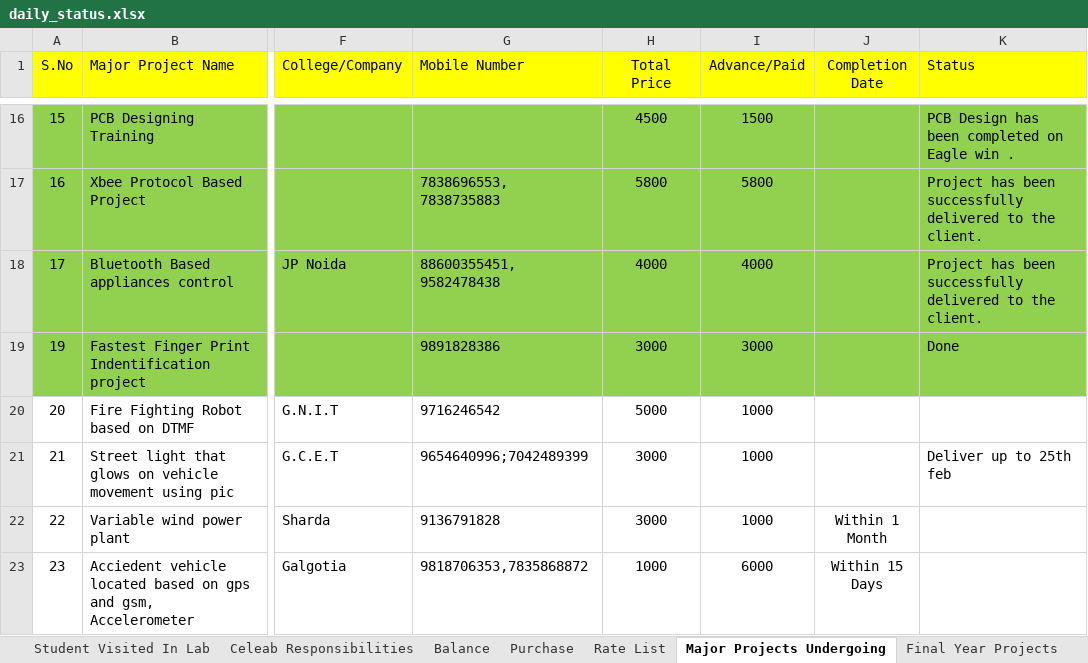
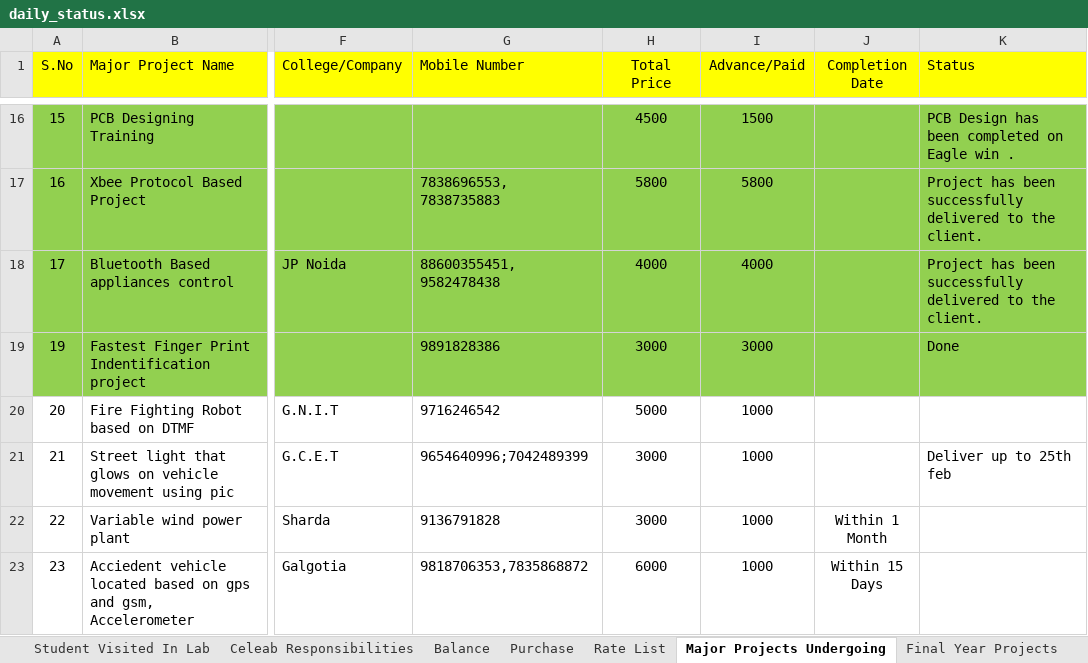
Before and after one commit to infocelab/embedded-projects, an Excel workbook: documents/training/daily_status.xlsx, sheet Major Projects Undergoing, drawn as a sheet; only a part is shown, gaps mark what is left out; values as stored, in another font and other column widths than the file's, no borders; the diff names each change by its address in the sheet, - before the commit and + after, or states it on an @@ line.

```diff
--- a/documents/training/daily_status.xlsx (sheet Major Projects Undergoing)
+++ b/documents/training/daily_status.xlsx (sheet Major Projects Undergoing)
-H23 (Total Price): 1000
+H23 (Total Price): 6000
-I23 (Advance/Paid): 6000
+I23 (Advance/Paid): 1000
```
Also changed, not shown: sheet Balance, sheet Purchase, sheet Student Visited In Lab, other sheet tabs.
